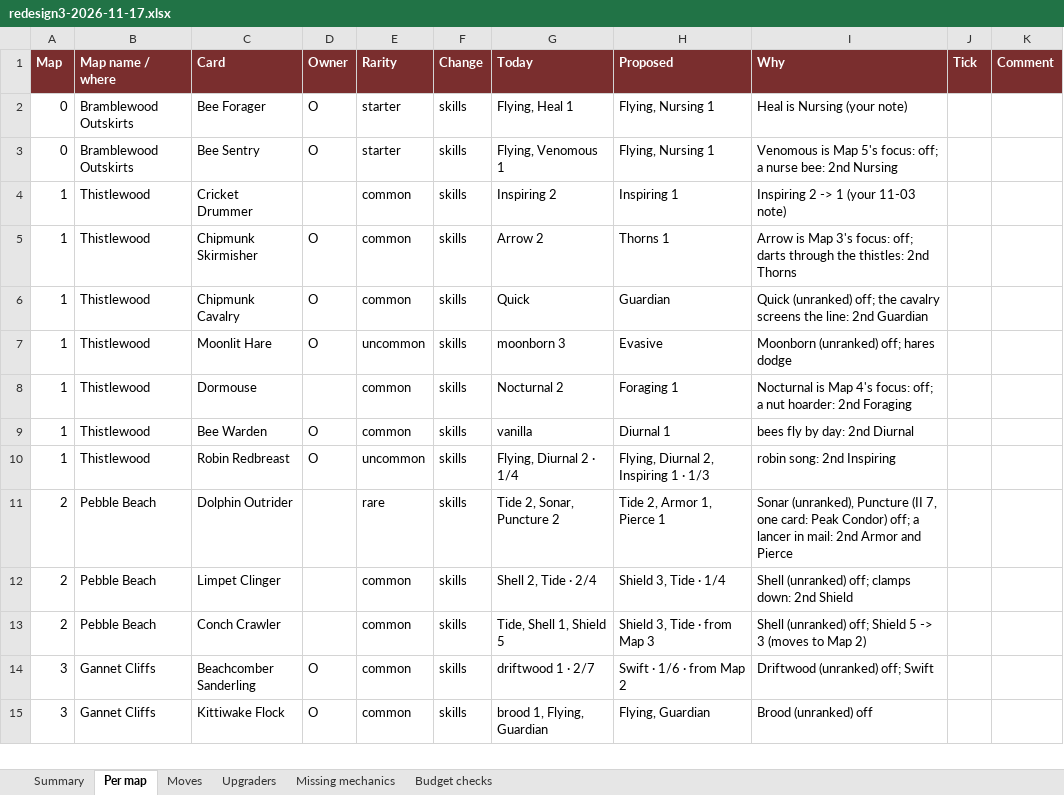
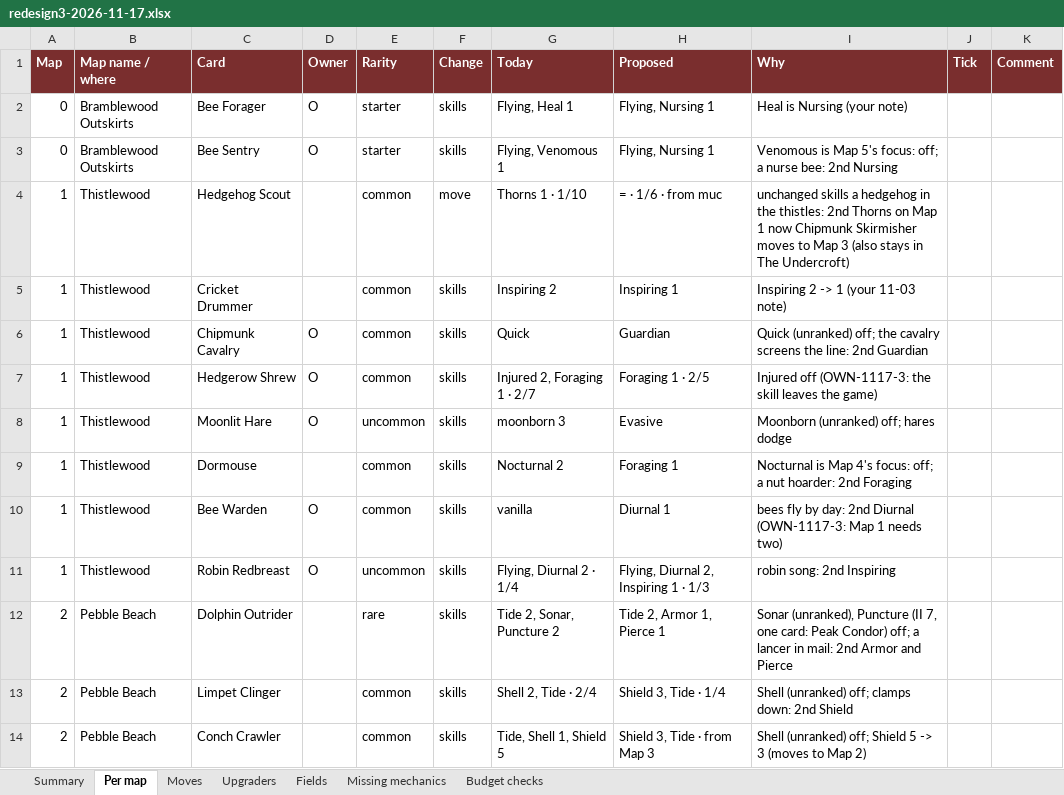
Before and after one commit to herougan/bramblewood-arena-game, an Excel workbook: docs/design/redesign3-2026-11-17.xlsx, sheet Per map, drawn as a sheet; only a part is shown; the shorter side is filled out with more unchanged rows; values as stored, in another font and other column widths than the file's, no borders; formulas without a stored value are shown as written; removed rows and columns are numbered as before the commit, all else as after; the diff covers the shown part only; the diff names each change by its address in the sheet, - before the commit and + after, or states it on an @@ line.

```diff
--- a/docs/design/redesign3-2026-11-17.xlsx (sheet Per map)
+++ b/docs/design/redesign3-2026-11-17.xlsx (sheet Per map)
+sheet tab: Fields
+row 4: 1 | Thistlewood | Hedgehog Scout |  | common | move | Thorns 1 · 1/10 | = · 1/6 · from muc | unchanged skills a hedgehog in the thistles: 2nd Thorns on Map 1 now Chipmunk Skirmisher moves to Map 3 (also stays in The Undercroft)
-row 5: 1 | Thistlewood | Chipmunk Skirmisher | O | common | skills | Arrow 2 | Thorns 1 | Arrow is Map 3's focus: off; darts through the thistles: 2nd Thorns
+row 7: 1 | Thistlewood | Hedgerow Shrew | O | common | skills | Injured 2, Foraging 1 · 2/7 | Foraging 1 · 2/5 | Injured off (OWN-1117-3: the skill leaves the game)
-I10 (Why): bees fly by day: 2nd Diurnal
+I10 (Why): bees fly by day: 2nd Diurnal (OWN-1117-3: Map 1 needs two)
```
Also changed, not shown: 5 added rows and 10 edited cells elsewhere in this sheet, sheet Budget checks, sheet Summary, sheet Missing mechanics, sheet Upgraders, sheet Moves, 4 other files.
